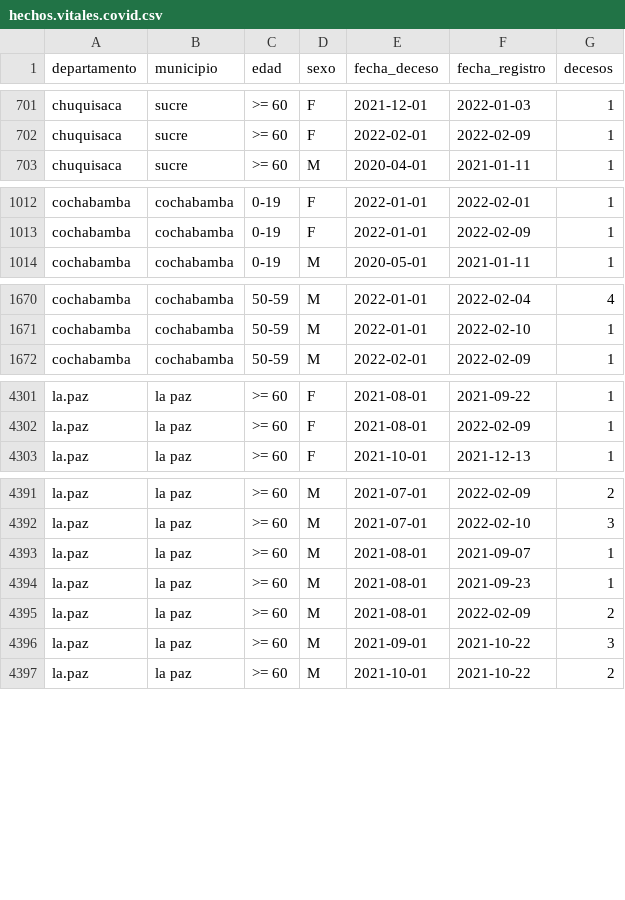
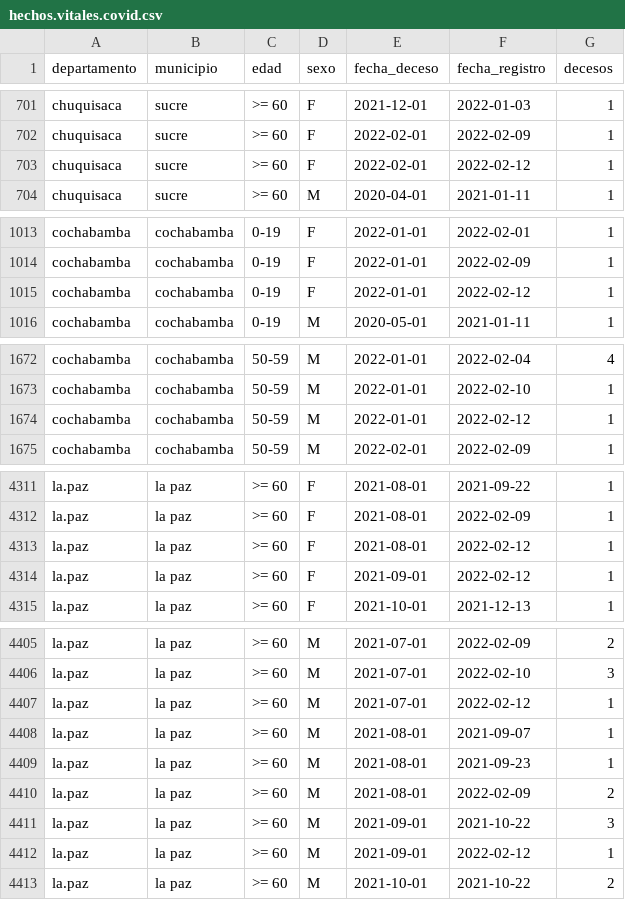
Before and after one commit to sociedatos/bo-mortalidad, a CSV file: hechos.vitales.covid.csv, drawn as a sheet; only a part is shown, gaps mark what is left out; the diff covers the shown part only; the diff names each change by its address in the sheet, - before the commit and + after, or states it on an @@ line.

Commit message:
[ci] actualización siahv covid

```diff
--- a/hechos.vitales.covid.csv
+++ b/hechos.vitales.covid.csv
+row 703: chuquisaca | sucre | >= 60 | F | 2022-02-01 | 2022-02-12 | 1
+row 1015: cochabamba | cochabamba | 0-19 | F | 2022-01-01 | 2022-02-12 | 1
+row 1674: cochabamba | cochabamba | 50-59 | M | 2022-01-01 | 2022-02-12 | 1
+row 4313: la.paz | la paz | >= 60 | F | 2021-08-01 | 2022-02-12 | 1
+row 4314: la.paz | la paz | >= 60 | F | 2021-09-01 | 2022-02-12 | 1
+row 4407: la.paz | la paz | >= 60 | M | 2021-07-01 | 2022-02-12 | 1
+row 4412: la.paz | la paz | >= 60 | M | 2021-09-01 | 2022-02-12 | 1
```
Also changed, not shown: 20 added rows elsewhere in this file.
